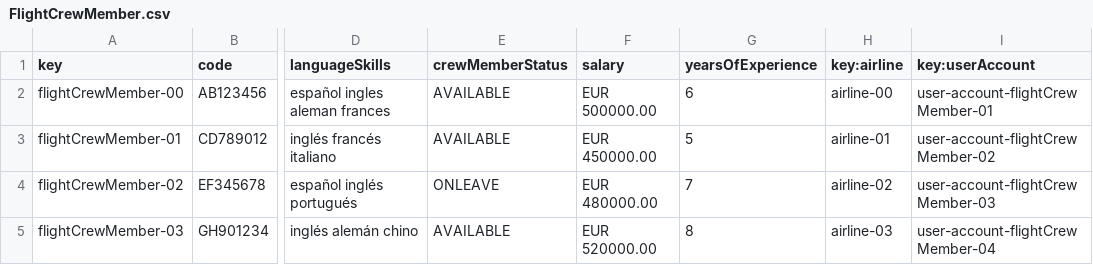
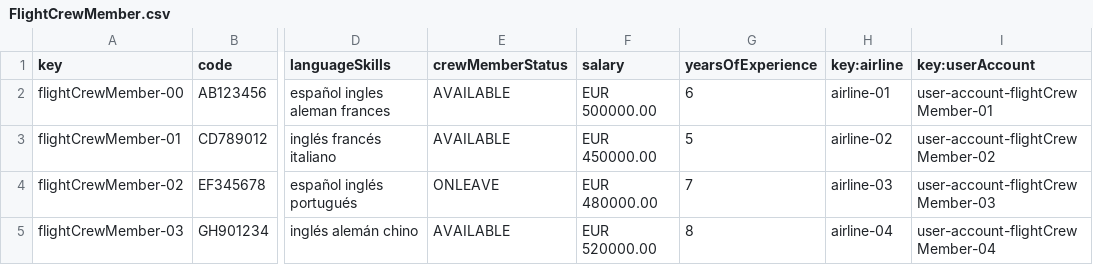
Before and after one commit to DP2-C1-046/Acme-ANS-D04, a CSV file: src/main/resources/WEB-INF/data/sample/FlightCrewMember.csv, drawn as a sheet; only a part is shown, gaps mark what is left out; the diff names each change by its address in the sheet, - before the commit and + after, or states it on an @@ line.

Commit message:
validación airline flight crew member

```diff
--- a/src/main/resources/WEB-INF/data/sample/FlightCrewMember.csv
+++ b/src/main/resources/WEB-INF/data/sample/FlightCrewMember.csv
-H2 (key:airline): airline-00
+H2 (key:airline): airline-01
-H3 (key:airline): airline-01
+H3 (key:airline): airline-02
-H4 (key:airline): airline-02
+H4 (key:airline): airline-03
-H5 (key:airline): airline-03
+H5 (key:airline): airline-04
```
Also changed, not shown: 3 other files.
